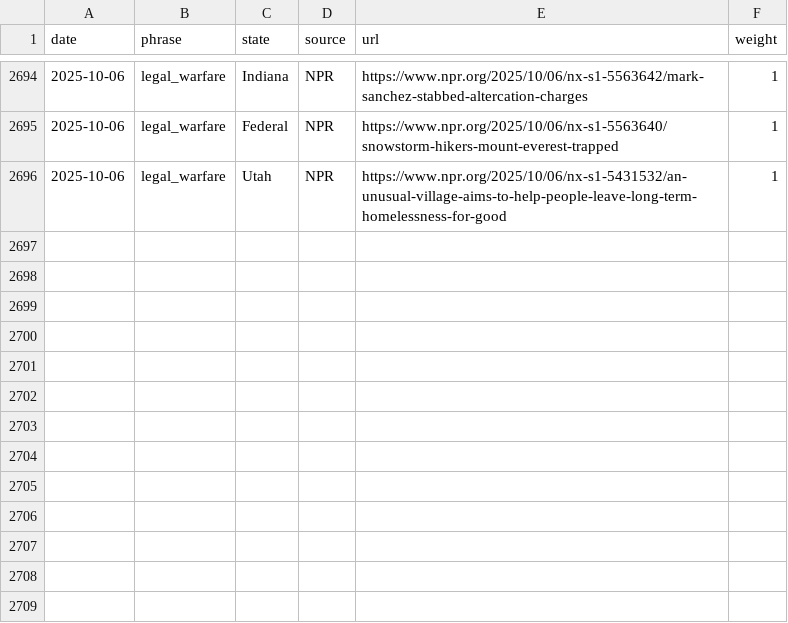
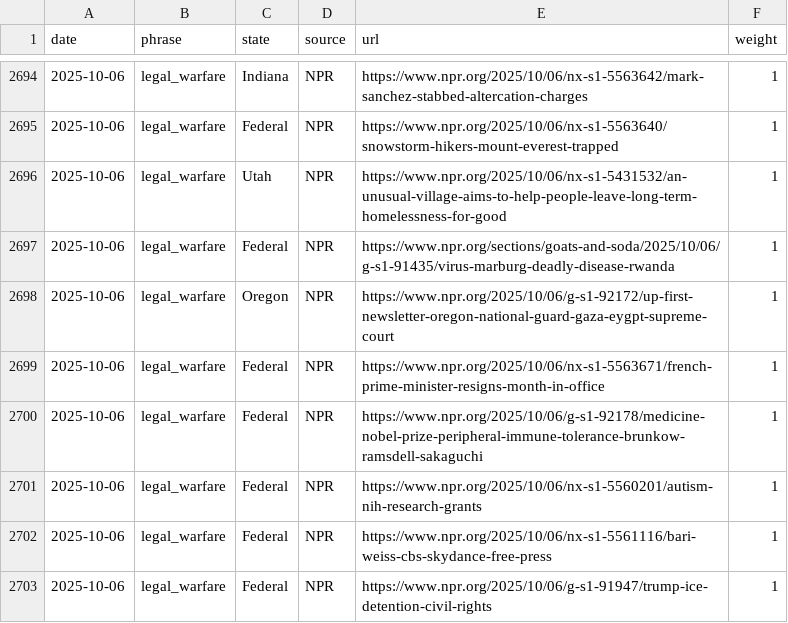
Before and after one commit to roll-for-error/us-authoritarian-heatmap, a CSV file: tier1-map/tier1_events.csv, drawn as a sheet; only a part is shown, gaps mark what is left out; the diff names each change by its address in the sheet, - before the commit and + after, or states it on an @@ line.

```diff
--- a/tier1-map/tier1_events.csv
+++ b/tier1-map/tier1_events.csv
+row 2697: 2025-10-06 | legal_warfare | Federal | NPR | https://www.npr.org/sections/goats-and-soda/2025/10/06/g-s1-91435/virus-marburg-deadly-disease-rwanda | 1
+row 2698: 2025-10-06 | legal_warfare | Oregon | NPR | https://www.npr.org/2025/10/06/g-s1-92172/up-first-newsletter-oregon-national-guard-gaza-eygpt-supreme-court | 1
+row 2699: 2025-10-06 | legal_warfare | Federal | NPR | https://www.npr.org/2025/10/06/nx-s1-5563671/french-prime-minister-resigns-month-in-office | 1
+row 2700: 2025-10-06 | legal_warfare | Federal | NPR | https://www.npr.org/2025/10/06/g-s1-92178/medicine-nobel-prize-peripheral-immune-tolerance-brunkow-ramsdell-sakaguchi | 1
+row 2701: 2025-10-06 | legal_warfare | Federal | NPR | https://www.npr.org/2025/10/06/nx-s1-5560201/autism-nih-research-grants | 1
+row 2702: 2025-10-06 | legal_warfare | Federal | NPR | https://www.npr.org/2025/10/06/nx-s1-5561116/bari-weiss-cbs-skydance-free-press | 1
+row 2703: 2025-10-06 | legal_warfare | Federal | NPR | https://www.npr.org/2025/10/06/g-s1-91947/trump-ice-detention-civil-rights | 1
```
Also changed, not shown: 1 other file.
